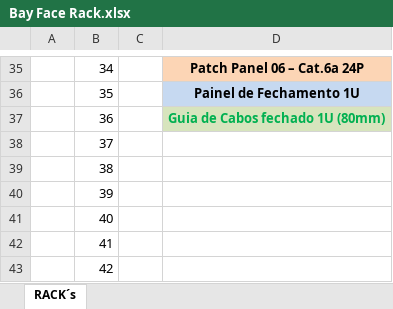
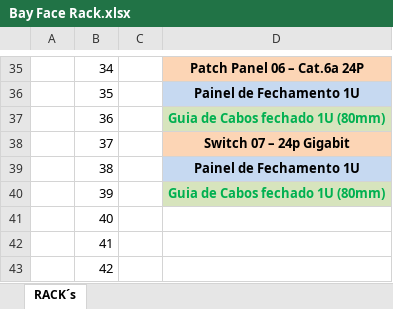
Before and after one commit to MatheusChristmann/ZezinhoMotors_CE, an Excel workbook: Bay Face Rack.xlsx, sheet RACK´s, drawn as a sheet; only a part is shown, gaps mark what is left out; values as stored, in another font and other column widths than the file's, no borders; the diff names each change by its address in the sheet, - before the commit and + after, or states it on an @@ line.

Commit message:
alterado bayface

```diff
--- a/Bay Face Rack.xlsx (sheet RACK´s)
+++ b/Bay Face Rack.xlsx (sheet RACK´s)
-D38: (empty)
+D38: Switch 07 – 24p Gigabit
-D38 fill: none
+D38 fill: #FCD5B5
-D39: (empty)
+D39: Painel de Fechamento 1U
-D39 fill: none
+D39 fill: #C6D9F1
-D40: (empty)
+D40: Guia de Cabos fechado 1U (80mm)
-D40 fill: none
+D40 fill: #D7E4BD
```
